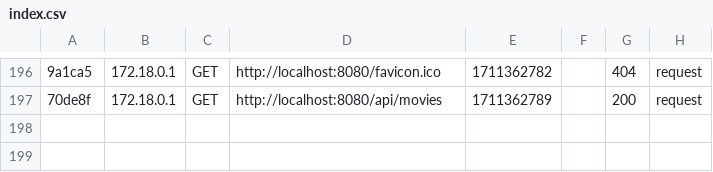
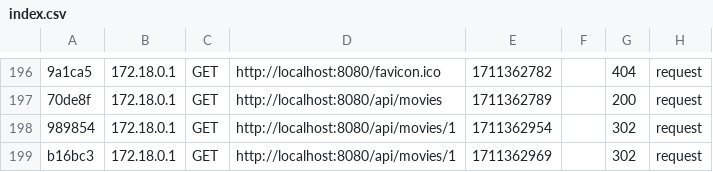
Before and after one commit to ThomasLacroix1/SAE-401, a CSV file: backend/var/cache/dev/profiler/index.csv, drawn as a sheet; only a part is shown, gaps mark what is left out; the diff names each change by its address in the sheet, - before the commit and + after, or states it on an @@ line.

```diff
--- a/backend/var/cache/dev/profiler/index.csv
+++ b/backend/var/cache/dev/profiler/index.csv
+row 198: 989854 | 172.18.0.1 | GET | http://localhost:8080/api/movies/1 | 1711362954 |  | 302 | request
+row 199: b16bc3 | 172.18.0.1 | GET | http://localhost:8080/api/movies/1 | 1711362969 |  | 302 | request
```
Also changed, not shown: 6 other files.
